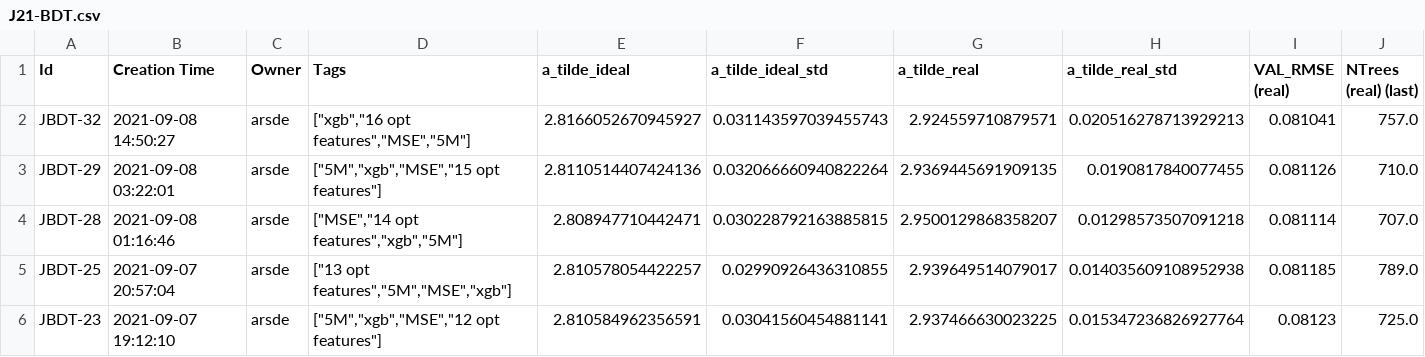
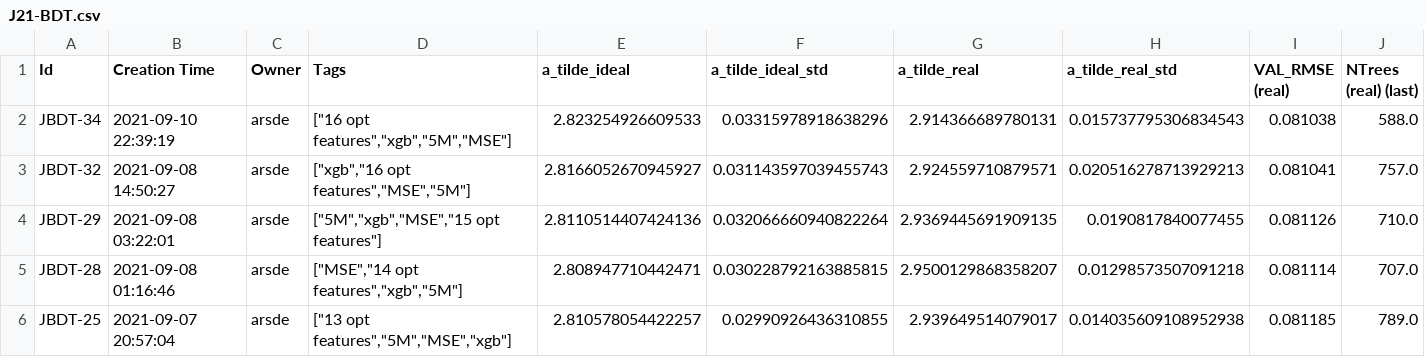
Before and after one commit to ArseniiGav/J21_SYSU, a CSV file: J21-BDT.csv, drawn as a sheet; only a part is shown; the shorter side is filled out with more unchanged rows.

```diff
--- a/J21-BDT.csv
+++ b/J21-BDT.csv
@@ -1,2 +1,3 @@
 Id,Creation Time,Owner,Tags,a_tilde_ideal,a_tilde_ideal_std,a_tilde_real,a_tilde_real_std,VAL_RMSE (real),NTrees (real) (last)
+JBDT-34,2021-09-10 22:39:19,arsde,"[""16 opt features"",""xgb"",""5M"",""MSE""]",2.823254926609533,0.03315978918638296,2.914366689780131,0.015737795306834543,0.081038,588.0
 JBDT-32,2021-09-08 14:50:27,arsde,"[""xgb"",""16 opt features"",""MSE"",""5M""]",2.8166052670945927,0.031143597039455743,2.924559710879571,0.020516278713929213,0.081041,757.0
```
Also changed, not shown: 5 other files.
